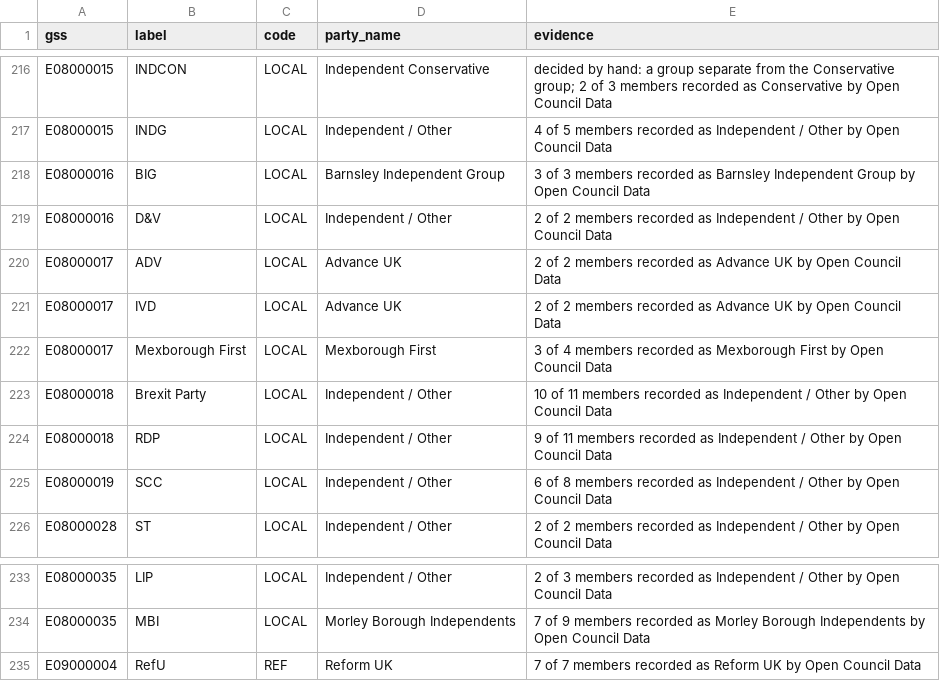
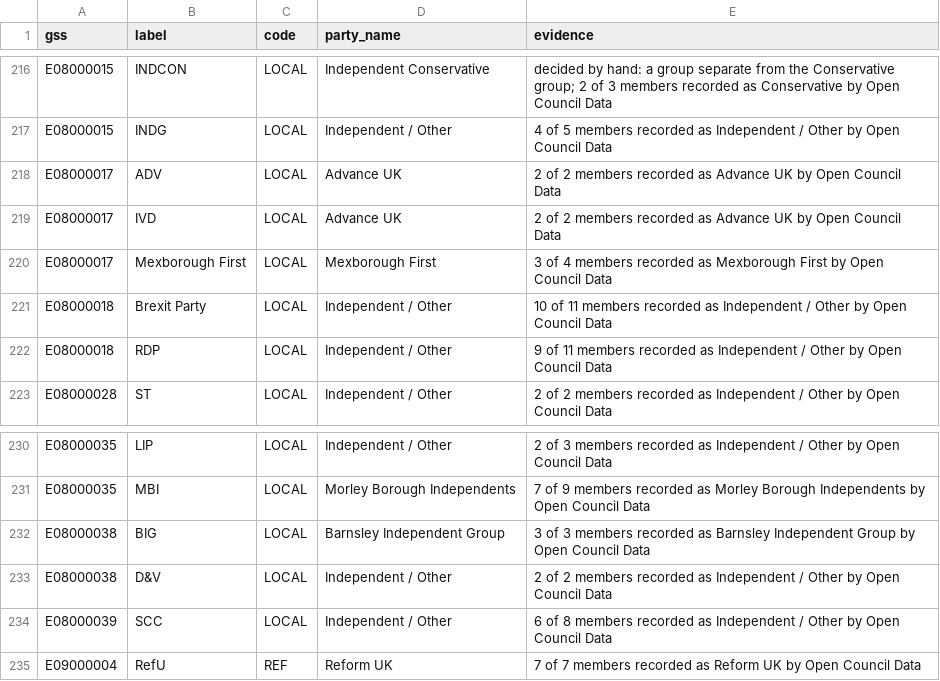
Before and after one commit to rj-mitchell/wherecouncilsstand, a CSV file: data_static/parties.csv, drawn as a sheet; only a part is shown, gaps mark what is left out; removed rows and columns are numbered as before the commit, all else as after; the diff names each change by its address in the sheet, - before the commit and + after, or states it on an @@ line.

```diff
--- a/data_static/parties.csv
+++ b/data_static/parties.csv
-row 218: E08000016 | BIG | LOCAL | Barnsley Independent Group | 3 of 3 members recorded as Barnsley Independent Group by Open Council Data
-row 219: E08000016 | D&V | LOCAL | Independent / Other | 2 of 2 members recorded as Independent / Other by Open Council Data
-row 225: E08000019 | SCC | LOCAL | Independent / Other | 6 of 8 members recorded as Independent / Other by Open Council Data
+row 232: E08000038 | BIG | LOCAL | Barnsley Independent Group | 3 of 3 members recorded as Barnsley Independent Group by Open Council Data
+row 233: E08000038 | D&V | LOCAL | Independent / Other | 2 of 2 members recorded as Independent / Other by Open Council Data
+row 234: E08000039 | SCC | LOCAL | Independent / Other | 6 of 8 members recorded as Independent / Other by Open Council Data
```
Also changed, not shown: data_static/councils.csv, 5 other files.
